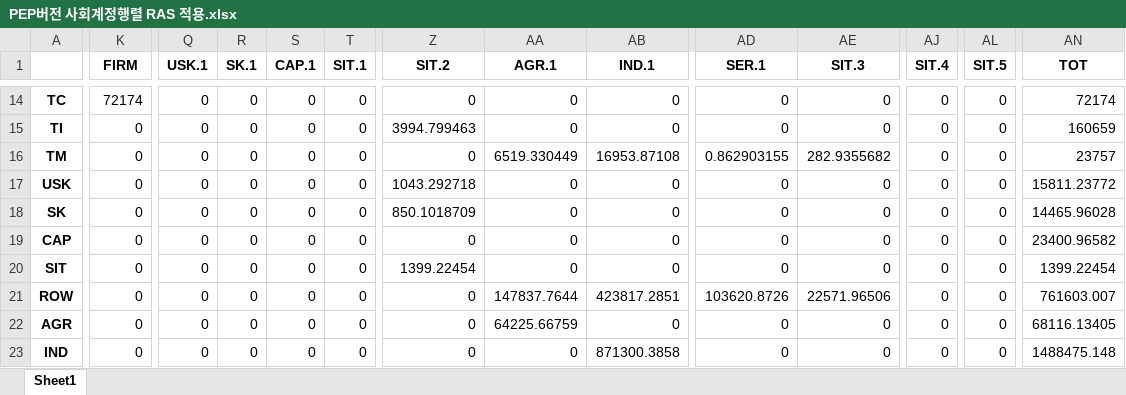
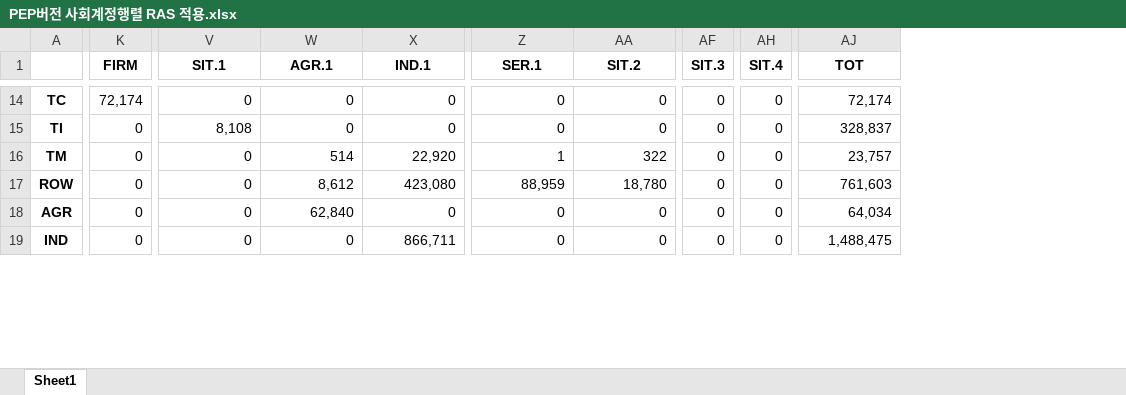
Before and after one commit to ehddy/spatial_information_project, an Excel workbook: PEP버전 사회계정행렬 RAS 적용.xlsx, sheet Sheet1, drawn as a sheet; only a part is shown, gaps mark what is left out; values as stored, in another font and other column widths than the file's, no borders; removed rows and columns are numbered as before the commit, all else as after; rows hold the shown columns only; the diff covers the shown part only; the diff names each change by its address in the sheet, - before the commit and + after, or states it on an @@ line.

```diff
--- a/PEP버전 사회계정행렬 RAS 적용.xlsx (sheet Sheet1)
+++ b/PEP버전 사회계정행렬 RAS 적용.xlsx (sheet Sheet1)
-column Q (USK.1), rows 14-16: all 0; rows 21-23: all 0
-column R (SK.1), rows 14-16: all 0; rows 21-23: all 0
-column S (CAP.1), rows 14-16: all 0; rows 21-23: all 0
-column T (SIT.1), rows 14-16: all 0; rows 21-23: all 0
-V1: SIT.2
+V1: SIT.1
-AA1: SIT.3
+AA1: SIT.2
-AF1: SIT.4
+AF1: SIT.3
-AH1: SIT.5
+AH1: SIT.4
-K14 (FIRM): 72174
+K14 (FIRM): 72,174
-AJ14 (TOT): 72174
+AJ14 (TOT): 72,174
-V15 (SIT.1): 3994.799463
+V15 (SIT.1): 8,108
-AJ15 (TOT): 160659
+AJ15 (TOT): 328,837
-W16 (AGR.1): 6519.330449
+W16 (AGR.1): 514
-X16 (IND.1): 16953.87108
+X16 (IND.1): 22,920
-Z16 (SER.1): 0.862903155
+Z16 (SER.1): 1
-AA16 (SIT.2): 282.9355682
+AA16 (SIT.2): 322
-AJ16 (TOT): 23757
+AJ16 (TOT): 23,757
-row 17: USK | 0 | 0 | 0 | 0 | 0 | 1043.292718 | 0 | 0 | 0 | 0 | 0 | 0 | 15811.23772
-row 18: SK | 0 | 0 | 0 | 0 | 0 | 850.1018709 | 0 | 0 | 0 | 0 | 0 | 0 | 14465.96028
-row 19: CAP | 0 | 0 | 0 | 0 | 0 | 0 | 0 | 0 | 0 | 0 | 0 | 0 | 23400.96582
-row 20: SIT | 0 | 0 | 0 | 0 | 0 | 1399.22454 | 0 | 0 | 0 | 0 | 0 | 0 | 1399.22454
-W17 (AGR.1): 147837.7644
+W17 (AGR.1): 8,612
-X17 (IND.1): 423817.2851
+X17 (IND.1): 423,080
-Z17 (SER.1): 103620.8726
+Z17 (SER.1): 88,959
-AA17 (SIT.2): 22571.96506
+AA17 (SIT.2): 18,780
-AJ17 (TOT): 761603.007
+AJ17 (TOT): 761,603
-W18 (AGR.1): 64225.66759
+W18 (AGR.1): 62,840
-AJ18 (TOT): 68116.13405
+AJ18 (TOT): 64,034
-X19 (IND.1): 871300.3858
+X19 (IND.1): 866,711
-AJ19 (TOT): 1488475.148
+AJ19 (TOT): 1,488,475
```
Also changed, not shown: 1 added row, 1 removed row and 165 edited cells elsewhere in this sheet, sam 구축/PEP용 SAM.xlsx, 4 other files.
